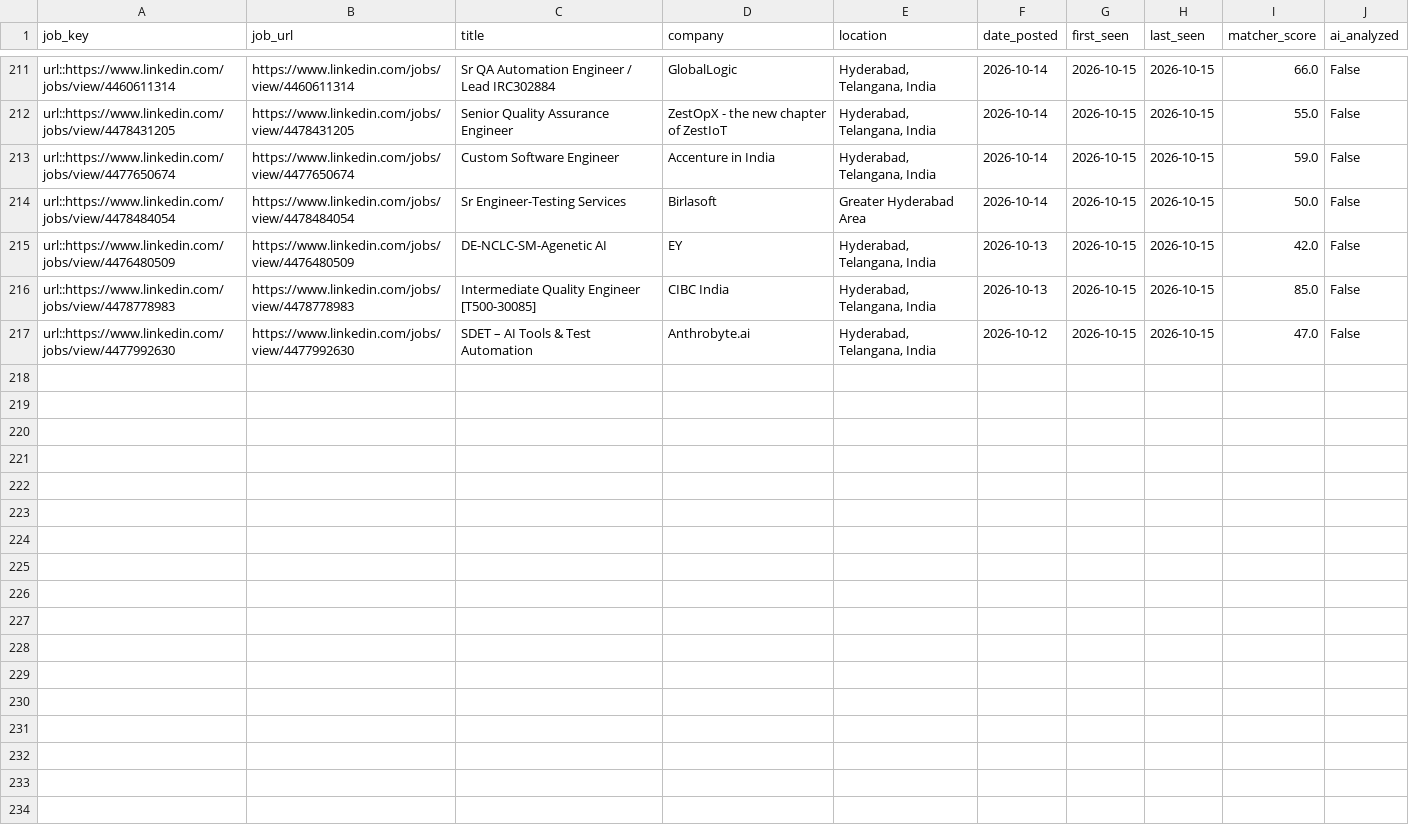
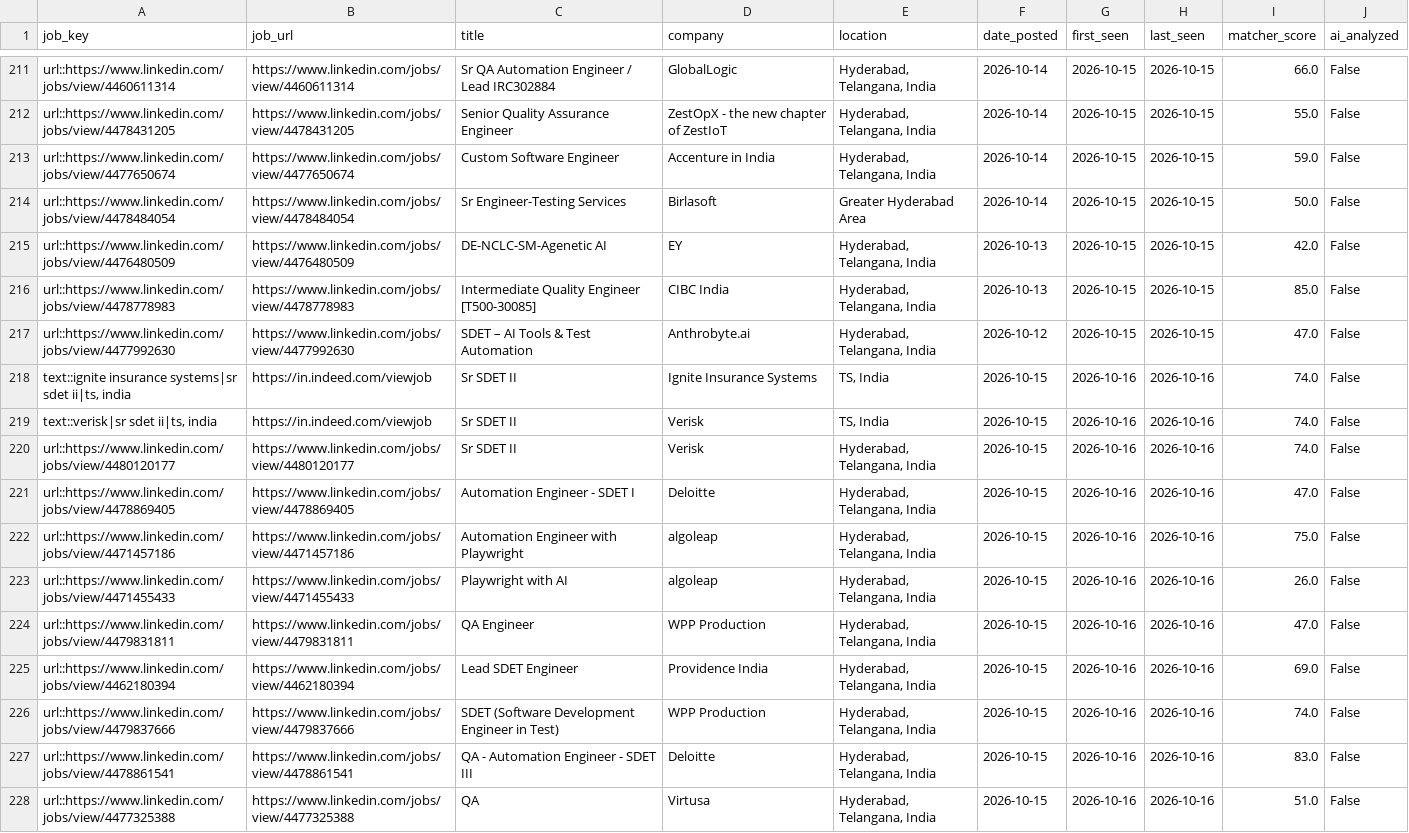
Before and after one commit to sivasinganapalli/job-agent, a CSV file: data/job_history.csv, drawn as a sheet; only a part is shown, gaps mark what is left out.

```diff
--- a/data/job_history.csv
+++ b/data/job_history.csv
@@ -217 +217,12 @@ url::https://www.linkedin.com/jobs/view/4478778983,https://www.linkedin.com/jobs
 url::https://www.linkedin.com/jobs/view/4477992630,https://www.linkedin.com/jobs/view/4477992630,SDET – AI Tools & Test Automation,Anthrobyte.ai,"Hyderabad, Telangana, India",2026-10-12,2026-10-15,2026-10-15,47.0,False
+"text::ignite insurance systems|sr sdet ii|ts, india",https://in.indeed.com/viewjob,Sr SDET II,Ignite Insurance Systems,"TS, India",2026-10-15,2026-10-16,2026-10-16,74.0,False
+"text::verisk|sr sdet ii|ts, india",https://in.indeed.com/viewjob,Sr SDET II,Verisk,"TS, India",2026-10-15,2026-10-16,2026-10-16,74.0,False
+url::https://www.linkedin.com/jobs/view/4480120177,https://www.linkedin.com/jobs/view/4480120177,Sr SDET II,Verisk,"Hyderabad, Telangana, India",2026-10-15,2026-10-16,2026-10-16,74.0,False
+url::https://www.linkedin.com/jobs/view/4478869405,https://www.linkedin.com/jobs/view/4478869405,Automation Engineer - SDET I,Deloitte,"Hyderabad, Telangana, India",2026-10-15,2026-10-16,2026-10-16,47.0,False
+url::https://www.linkedin.com/jobs/view/4471457186,https://www.linkedin.com/jobs/view/4471457186,Automation Engineer with Playwright,algoleap,"Hyderabad, Telangana, India",2026-10-15,2026-10-16,2026-10-16,75.0,False
+url::https://www.linkedin.com/jobs/view/4471455433,https://www.linkedin.com/jobs/view/4471455433,Playwright with AI,algoleap,"Hyderabad, Telangana, India",2026-10-15,2026-10-16,2026-10-16,26.0,False
+url::https://www.linkedin.com/jobs/view/4479831811,https://www.linkedin.com/jobs/view/4479831811,QA Engineer,WPP Production,"Hyderabad, Telangana, India",2026-10-15,2026-10-16,2026-10-16,47.0,False
+url::https://www.linkedin.com/jobs/view/4462180394,https://www.linkedin.com/jobs/view/4462180394,Lead SDET Engineer,Providence India,"Hyderabad, Telangana, India",2026-10-15,2026-10-16,2026-10-16,69.0,False
+url::https://www.linkedin.com/jobs/view/4479837666,https://www.linkedin.com/jobs/view/4479837666,SDET (Software Development Engineer in Test),WPP Production,"Hyderabad, Telangana, India",2026-10-15,2026-10-16,2026-10-16,74.0,False
+url::https://www.linkedin.com/jobs/view/4478861541,https://www.linkedin.com/jobs/view/4478861541,QA - Automation Engineer - SDET III,Deloitte,"Hyderabad, Telangana, India",2026-10-15,2026-10-16,2026-10-16,83.0,False
+url::https://www.linkedin.com/jobs/view/4477325388,https://www.linkedin.com/jobs/view/4477325388,QA,Virtusa,"Hyderabad, Telangana, India",2026-10-15,2026-10-16,2026-10-16,51.0,False
```
